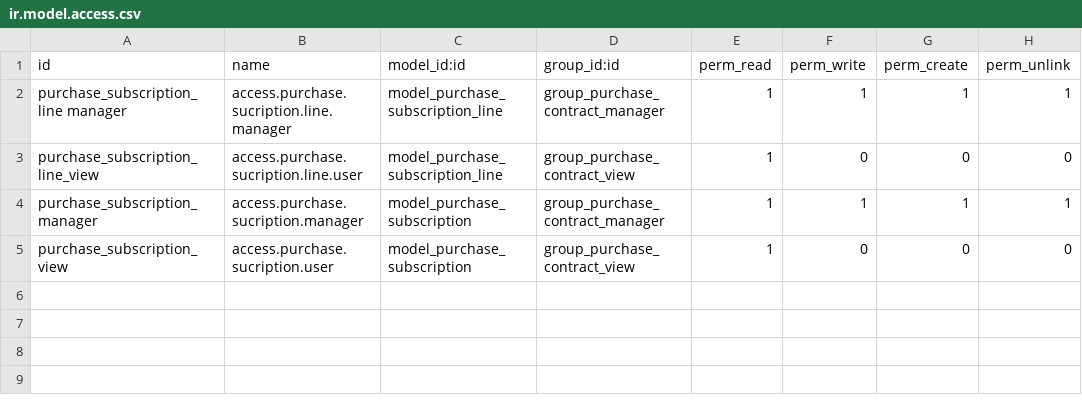
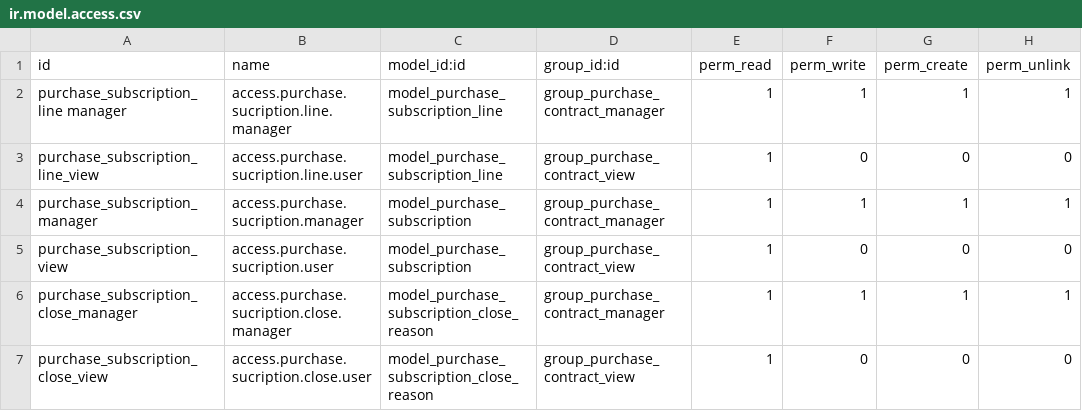
Before and after one commit to ingadhoc/odoo-argentina-ee, a CSV file: purchase_contract/security/ir.model.access.csv, drawn as a sheet; the diff names each change by its address in the sheet, - before the commit and + after, or states it on an @@ line.

Commit message:
FIX

```diff
--- a/purchase_contract/security/ir.model.access.csv
+++ b/purchase_contract/security/ir.model.access.csv
+row 6: purchase_subscription_close_manager | access.purchase.sucription.close.manager | model_purchase_subscription_close_reason | group_purchase_contract_manager | 1 | 1 | 1 | 1
+row 7: purchase_subscription_close_view | access.purchase.sucription.close.user | model_purchase_subscription_close_reason | group_purchase_contract_view | 1 | 0 | 0 | 0
```
